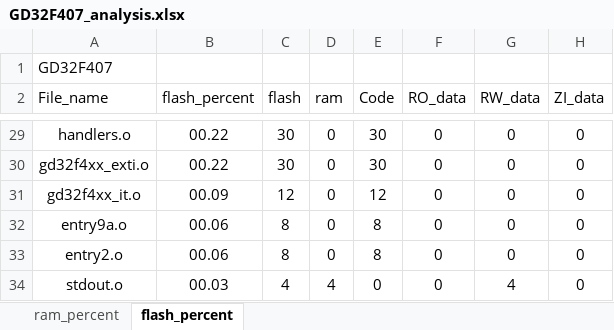
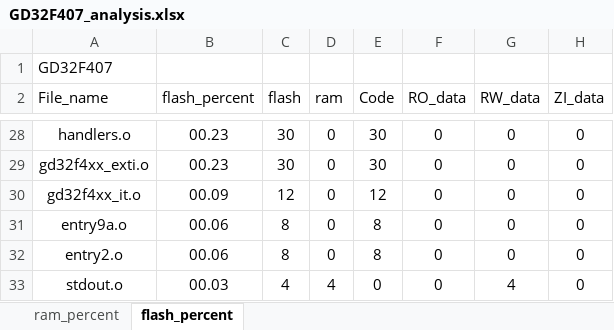
Before and after one commit to kingofoertang-glitch/base_operation_RTOS, an Excel workbook: 02_GD32F407_FreeRTOS_Timer/Project/GD32F407_analysis.xlsx, sheet flash_percent, drawn as a sheet; only a part is shown, gaps mark what is left out; values as stored, in another font and other column widths than the file's, no borders; charts and pictures and table styles not drawn; addresses are those after the commit; the diff covers the shown part only; the diff names each change by its address in the sheet, - before the commit and + after, or states it on an @@ line.

```diff
--- a/02_GD32F407_FreeRTOS_Timer/Project/GD32F407_analysis.xlsx (sheet flash_percent)
+++ b/02_GD32F407_FreeRTOS_Timer/Project/GD32F407_analysis.xlsx (sheet flash_percent)
-B28:B29 (flash_percent): 00.22
+B28:B29 (flash_percent): 00.23
```
Also changed, not shown: 2 added rows, 3 removed rows and 25 edited cells elsewhere in this sheet, sheet ram_percent, charts or pictures, 5 other files.
